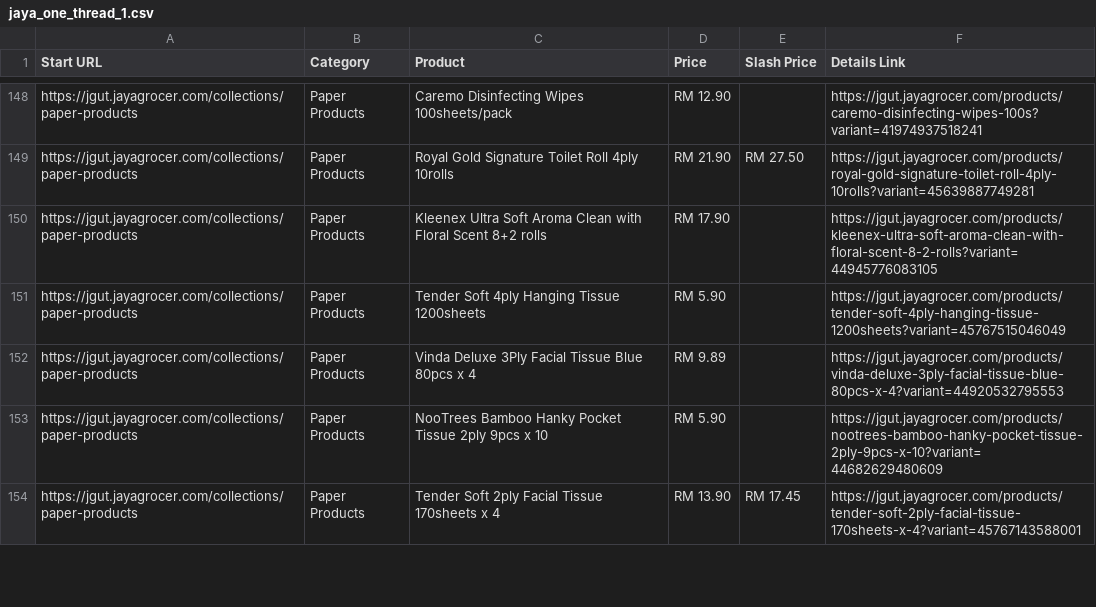
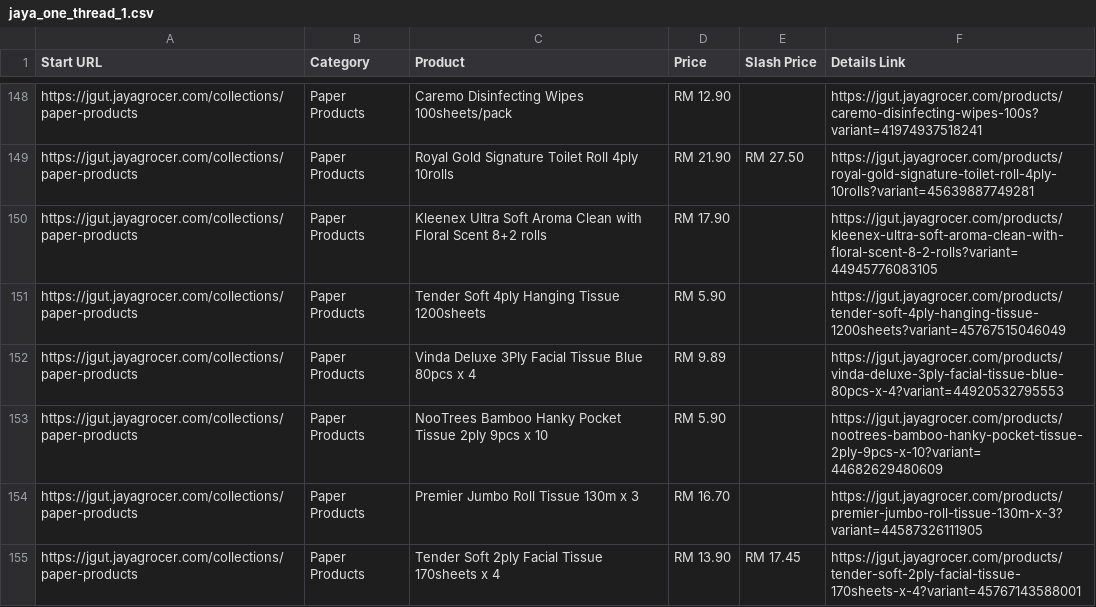
Before and after one commit to LeeMeng2020/supermarts, a CSV file: raw_data/jaya_one_thread_1.csv, drawn as a sheet; only a part is shown, gaps mark what is left out; the diff covers the shown part only; the diff names each change by its address in the sheet, - before the commit and + after, or states it on an @@ line.

```diff
--- a/raw_data/jaya_one_thread_1.csv
+++ b/raw_data/jaya_one_thread_1.csv
+row 154: https://jgut.jayagrocer.com/collections/paper-products | Paper Products | Premier Jumbo Roll Tissue 130m x 3 | RM 16.70 |  | https://jgut.jayagrocer.com/products/premier-jumbo-roll-tissue-130m-x-3?variant=44587326111905
```
Also changed, not shown: 13 added rows, 4 removed rows, 7 moved rows and 4 edited cells elsewhere in this file, raw_data/jaya_one_thread_2.csv, raw_data/jaya_one_thread_3.csv, 4 other files.
